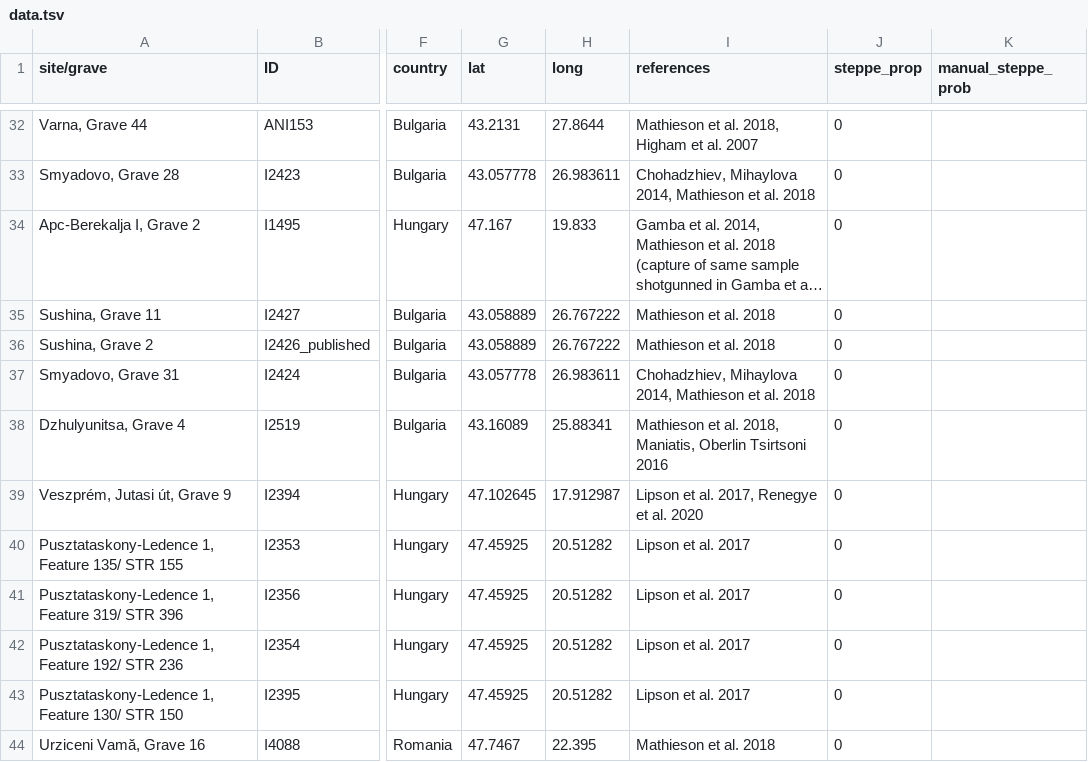
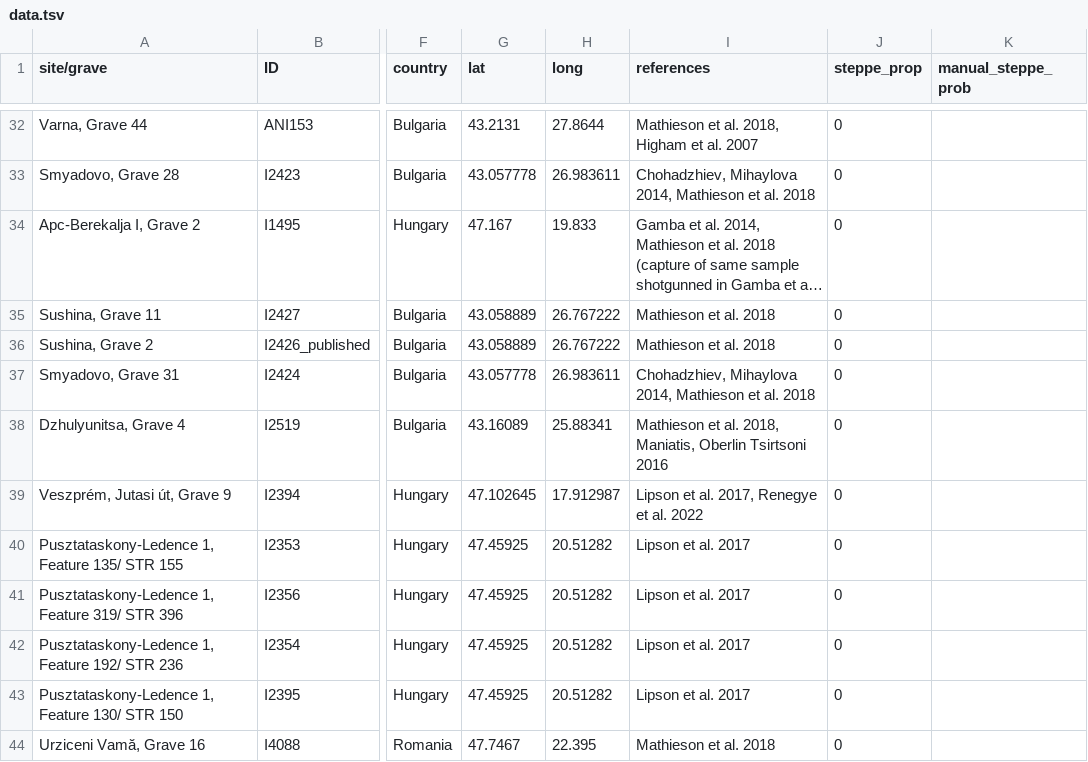
Before and after one commit to ydiekmann/Preda-Balanica_Oxbow_2022, a TSV file: data.tsv, drawn as a sheet; only a part is shown, gaps mark what is left out; long unchanged cells end in …; the diff covers the shown part only; the diff names each change by its address in the sheet, - before the commit and + after, or states it on an @@ line.

Commit message:
fix references in data.tsv

```diff
--- a/data.tsv
+++ b/data.tsv
-I39 (references): Lipson et al. 2017, Renegye et al. 2020
+I39 (references): Lipson et al. 2017, Renegye et al. 2022
```
Also changed, not shown: 11 edited cells elsewhere in this file, 1 other file.
